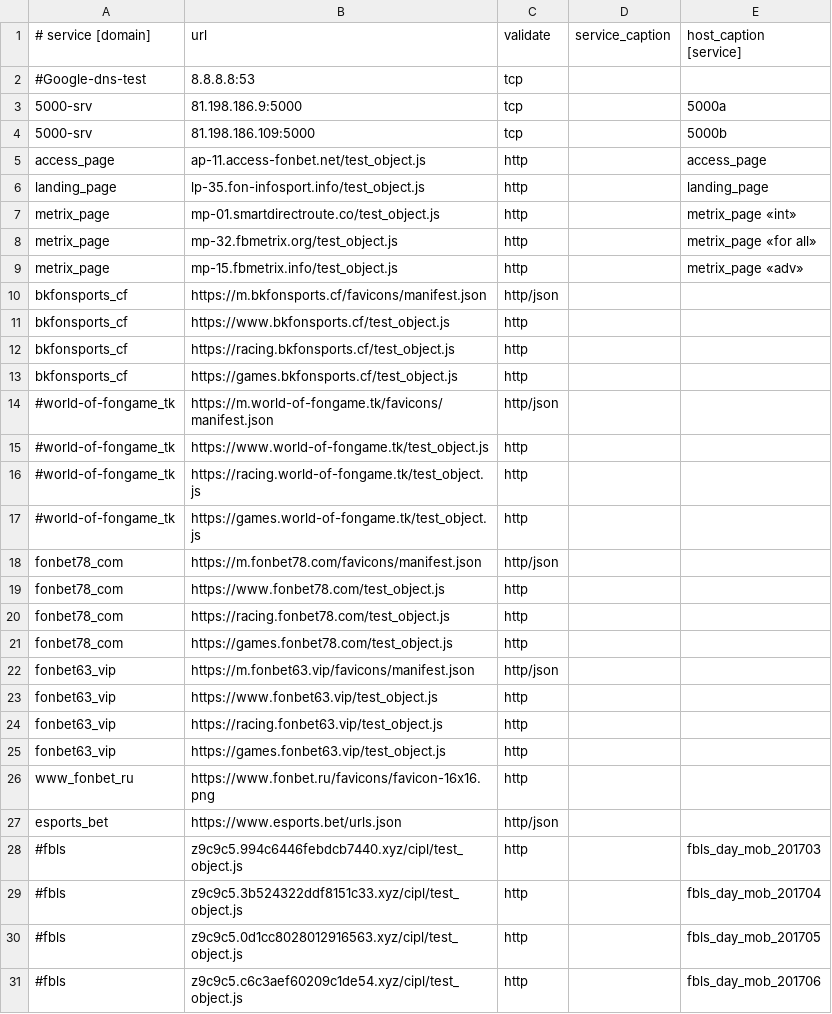
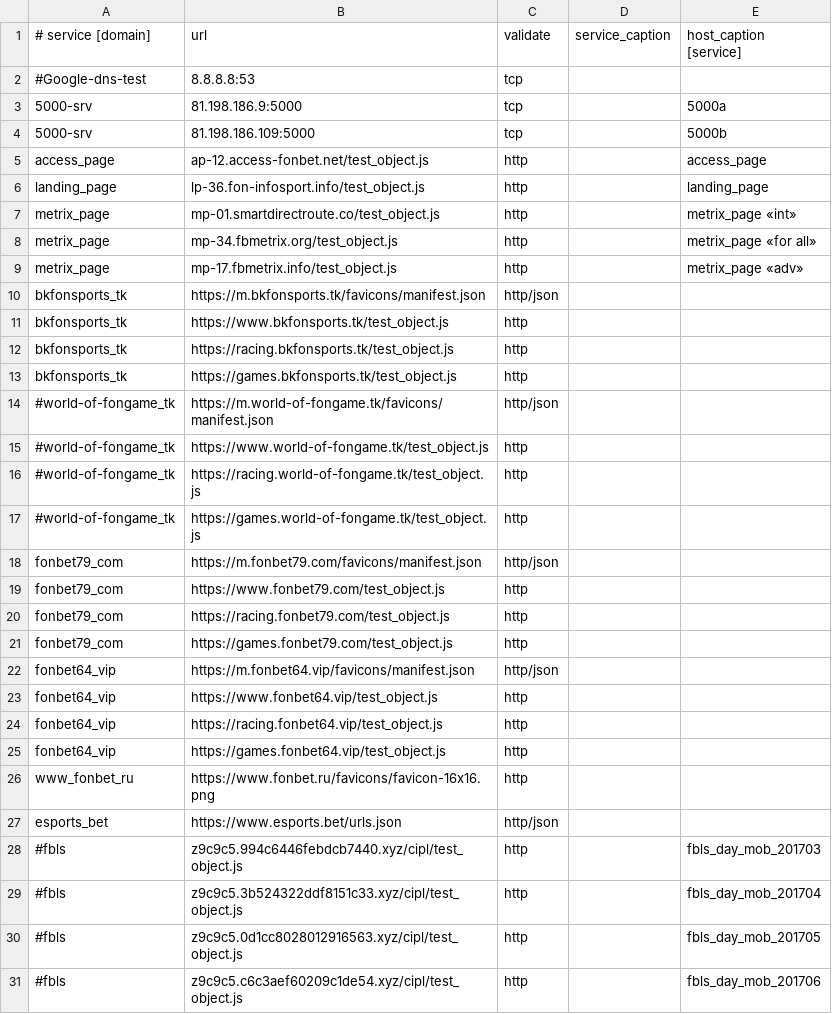
Before and after one commit to fbcloudstuff/apps, a CSV file: ban-monitoring/4hsoft_ban_monitoring.csv, drawn as a sheet; only a part is shown.

Commit message:
update ban-monitoring.csv

```diff
--- a/ban-monitoring/4hsoft_ban_monitoring.csv
+++ b/ban-monitoring/4hsoft_ban_monitoring.csv
@@ -4,11 +4,11 @@
 5000-srv;81.198.186.109:5000;tcp;;5000b
-access_page;ap-11.access-fonbet.net/test_object.js;http;;access_page
-landing_page;lp-35.fon-infosport.info/test_object.js;http;;landing_page
+access_page;ap-12.access-fonbet.net/test_object.js;http;;access_page
+landing_page;lp-36.fon-infosport.info/test_object.js;http;;landing_page
 metrix_page;mp-01.smartdirectroute.co/test_object.js;http;;metrix_page «int»
-metrix_page;mp-32.fbmetrix.org/test_object.js;http;;metrix_page «for all»
-metrix_page;mp-15.fbmetrix.info/test_object.js;http;;metrix_page «adv»
-bkfonsports_cf;https://m.bkfonsports.cf/favicons/manifest.json;http/json;;
-bkfonsports_cf;https://www.bkfonsports.cf/test_object.js;http;;
-bkfonsports_cf;https://racing.bkfonsports.cf/test_object.js;http;;
-bkfonsports_cf;https://games.bkfonsports.cf/test_object.js;http;;
+metrix_page;mp-34.fbmetrix.org/test_object.js;http;;metrix_page «for all»
+metrix_page;mp-17.fbmetrix.info/test_object.js;http;;metrix_page «adv»
+bkfonsports_tk;https://m.bkfonsports.tk/favicons/manifest.json;http/json;;
+bkfonsports_tk;https://www.bkfonsports.tk/test_object.js;http;;
+bkfonsports_tk;https://racing.bkfonsports.tk/test_object.js;http;;
+bkfonsports_tk;https://games.bkfonsports.tk/test_object.js;http;;
 #world-of-fongame_tk;https://m.world-of-fongame.tk/favicons/manifest.json;http/json;;
@@ -17,10 +17,10 @@ bkfonsports_cf;https://games.bkfonsports.cf/test_object.js;http;;
 #world-of-fongame_tk;https://games.world-of-fongame.tk/test_object.js;http;;
-fonbet78_com;https://m.fonbet78.com/favicons/manifest.json;http/json;;
-fonbet78_com;https://www.fonbet78.com/test_object.js;http;;
-fonbet78_com;https://racing.fonbet78.com/test_object.js;http;;
-fonbet78_com;https://games.fonbet78.com/test_object.js;http;;
-fonbet63_vip;https://m.fonbet63.vip/favicons/manifest.json;http/json;;
-fonbet63_vip;https://www.fonbet63.vip/test_object.js;http;;
-fonbet63_vip;https://racing.fonbet63.vip/test_object.js;http;;
-fonbet63_vip;https://games.fonbet63.vip/test_object.js;http;;
+fonbet79_com;https://m.fonbet79.com/favicons/manifest.json;http/json;;
+fonbet79_com;https://www.fonbet79.com/test_object.js;http;;
+fonbet79_com;https://racing.fonbet79.com/test_object.js;http;;
+fonbet79_com;https://games.fonbet79.com/test_object.js;http;;
+fonbet64_vip;https://m.fonbet64.vip/favicons/manifest.json;http/json;;
+fonbet64_vip;https://www.fonbet64.vip/test_object.js;http;;
+fonbet64_vip;https://racing.fonbet64.vip/test_object.js;http;;
+fonbet64_vip;https://games.fonbet64.vip/test_object.js;http;;
 www_fonbet_ru;https://www.fonbet.ru/favicons/favicon-16x16.png;http;;
```
